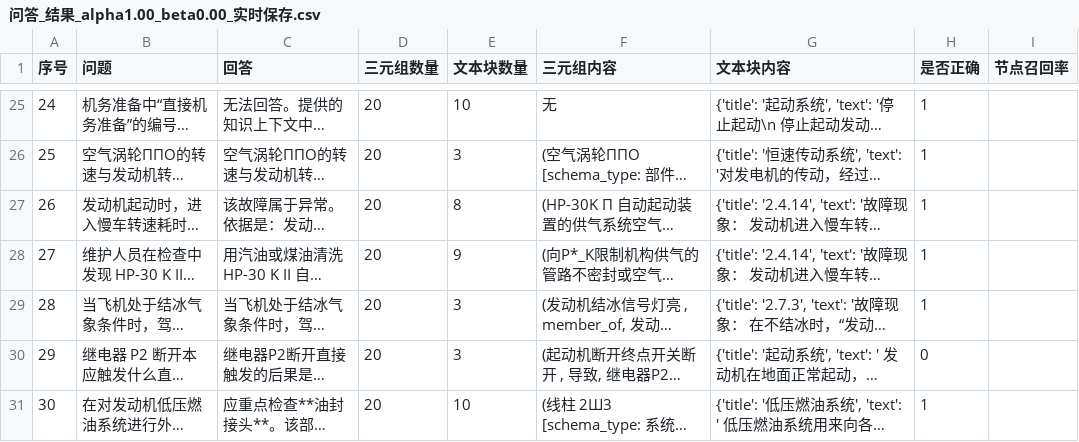
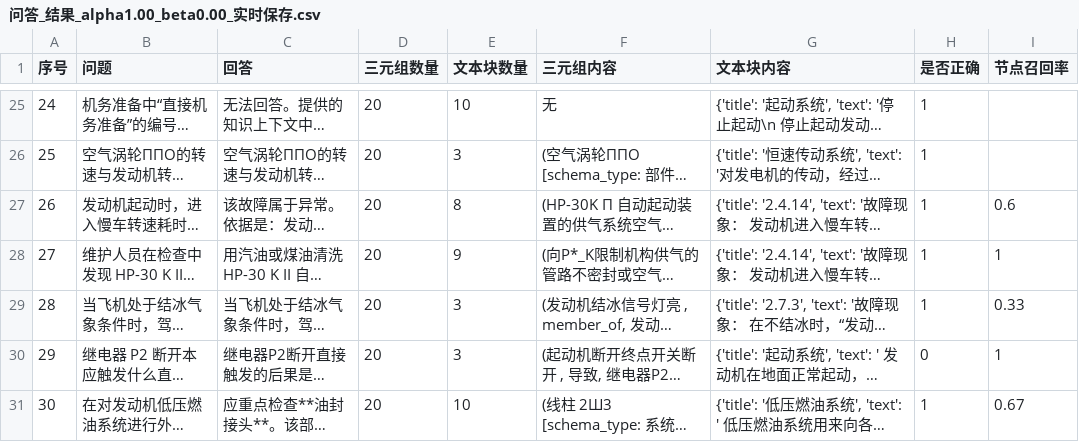
Before and after one commit to LinZhiFeng1/graphrag, a CSV file: youtu-graphrag/evaluate/双路径/问答_结果_alpha1.00_beta0.00_实时保存.csv, drawn as a sheet; only a part is shown, gaps mark what is left out; long unchanged cells end in …; the diff names each change by its address in the sheet, - before the commit and + after, or states it on an @@ line.

```diff
--- a/youtu-graphrag/evaluate/双路径/问答_结果_alpha1.00_beta0.00_实时保存.csv
+++ b/youtu-graphrag/evaluate/双路径/问答_结果_alpha1.00_beta0.00_实时保存.csv
-I27 (节点召回率): (empty)
+I27 (节点召回率): 0.6
-I28 (节点召回率): (empty)
+I28 (节点召回率): 1
-I29 (节点召回率): (empty)
+I29 (节点召回率): 0.33
-I30 (节点召回率): (empty)
+I30 (节点召回率): 1
-I31 (节点召回率): (empty)
+I31 (节点召回率): 0.67
```
Also changed, not shown: 6 other files.
